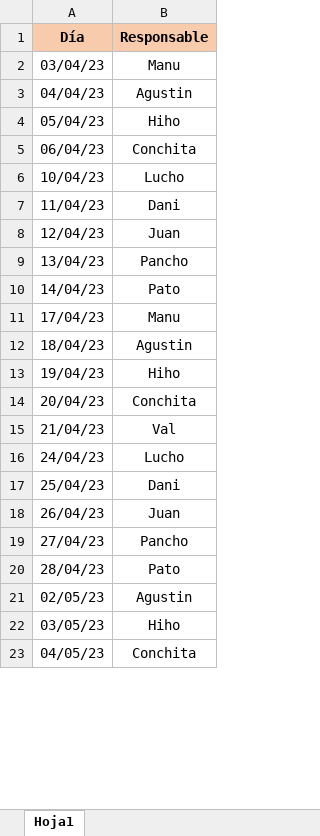
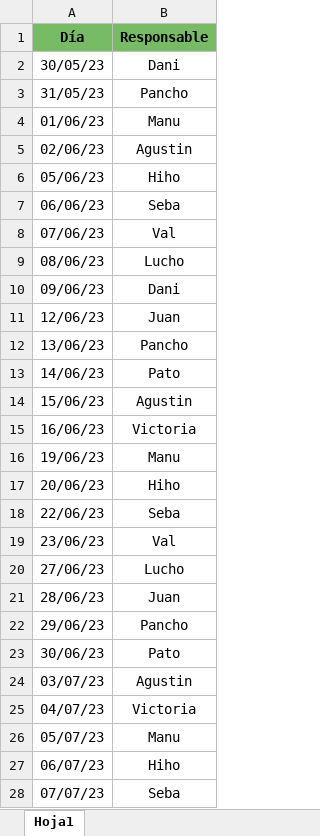
Before and after one commit to daraya-reservo/reserbot, an Excel workbook: dailies.xlsx, sheet Hoja1, drawn as a sheet; only a part is shown; values as stored, in another font and other column widths than the file's, no borders; removed rows and columns are numbered as before the commit, all else as after; the diff covers the shown part only; the diff names each change by its address in the sheet, - before the commit and + after, or states it on an @@ line.

Commit message:
Update dailies.xlsx

```diff
--- a/dailies.xlsx (sheet Hoja1)
+++ b/dailies.xlsx (sheet Hoja1)
-A1:B1 fill: #F8CBAD
+A1:B1 fill: #77BC65
+row 2: 30/05/23 | Dani
+row 3: 31/05/23 | Pancho
-A4 (Día): 03/04/23
+A4 (Día): 01/06/23
-A5 (Día): 04/04/23
+A5 (Día): 02/06/23
-A6 (Día): 05/04/23
+A6 (Día): 05/06/23
-row 5: 06/04/23 | Conchita
+row 7: 06/06/23 | Seba
+row 8: 07/06/23 | Val
-A9 (Día): 10/04/23
+A9 (Día): 08/06/23
-A10 (Día): 11/04/23
+A10 (Día): 09/06/23
-A11 (Día): 12/04/23
+A11 (Día): 12/06/23
-A12 (Día): 13/04/23
+A12 (Día): 13/06/23
-A13 (Día): 14/04/23
+A13 (Día): 14/06/23
-row 11: 17/04/23 | Manu
-A14 (Día): 18/04/23
+A14 (Día): 15/06/23
+row 15: 16/06/23 | Victoria
+row 16: 19/06/23 | Manu
-A17 (Día): 19/04/23
+A17 (Día): 20/06/23
-row 14: 20/04/23 | Conchita
+row 18: 22/06/23 | Seba
-A19 (Día): 21/04/23
+A19 (Día): 23/06/23
-A20 (Día): 24/04/23
+A20 (Día): 27/06/23
-row 17: 25/04/23 | Dani
-A21 (Día): 26/04/23
+A21 (Día): 28/06/23
-A22 (Día): 27/04/23
+A22 (Día): 29/06/23
-A23 (Día): 28/04/23
+A23 (Día): 30/06/23
-A24 (Día): 02/05/23
+A24 (Día): 03/07/23
+row 25: 04/07/23 | Victoria
+row 26: 05/07/23 | Manu
-A27 (Día): 03/05/23
+A27 (Día): 06/07/23
-row 23: 04/05/23 | Conchita
+row 28: 07/07/23 | Seba
```
Also changed, not shown: 3 added rows, 6 removed rows and 13 edited cells elsewhere in this sheet.
